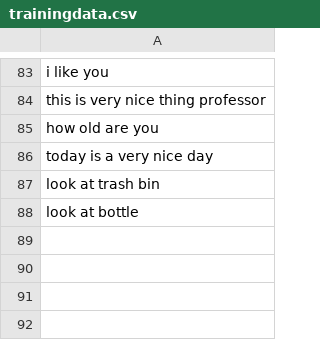
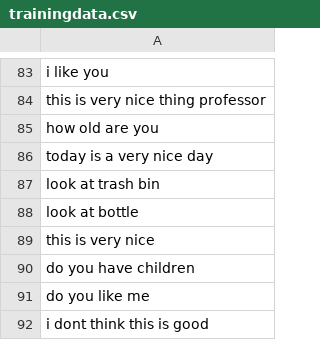
Before and after one commit to minotalen/chatbot-group, a CSV file: trainingdata.csv, drawn as a sheet; only a part is shown, gaps mark what is left out.

```diff
--- a/trainingdata.csv
+++ b/trainingdata.csv
@@ -88 +88,5 @@ look at trash bin
 look at bottle
+this is very nice
+do you have children
+do you like me
+i dont think this is good
```
Also changed, not shown: 1 other file.
